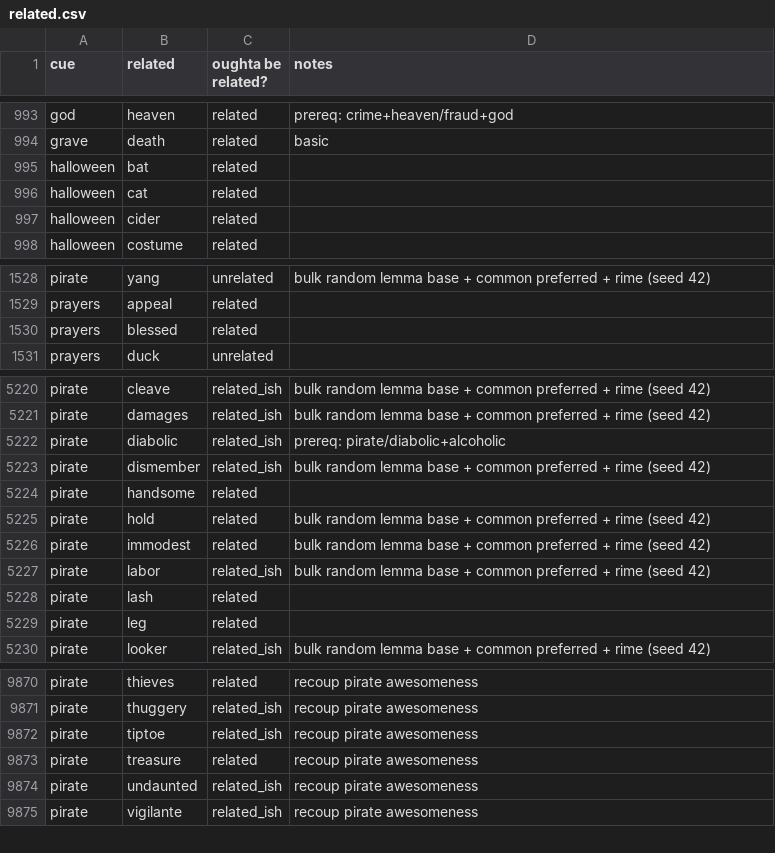
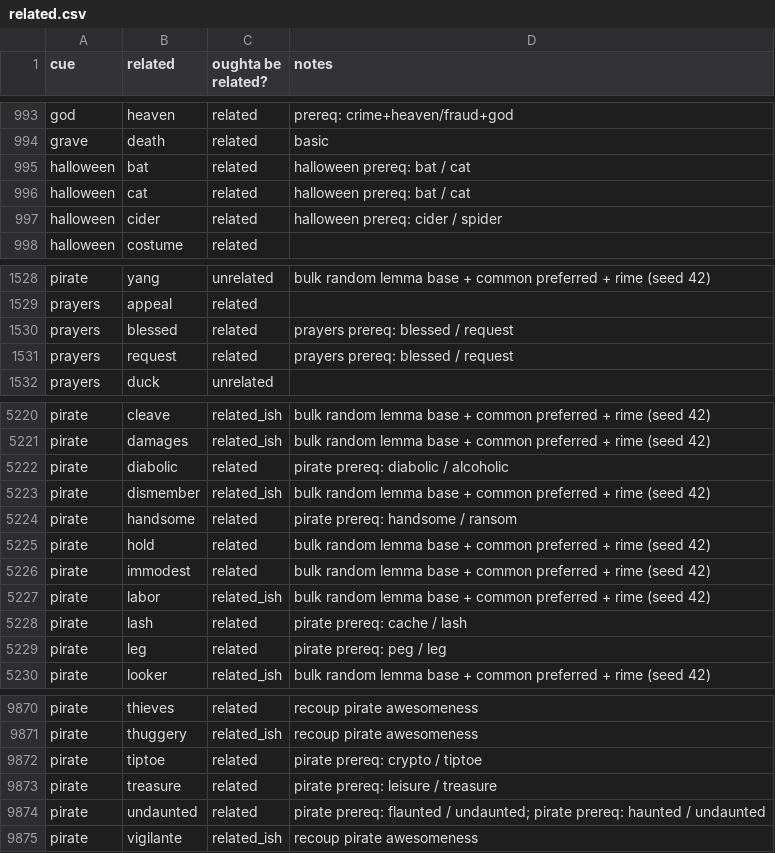
Before and after one commit to paceheart/rhymecrime, a CSV file: curated/related.csv, drawn as a sheet; only a part is shown, gaps mark what is left out; the diff covers the shown part only.

```diff
--- a/curated/related.csv
+++ b/curated/related.csv
@@ -994,5 +994,5 @@ god,heaven,related,prereq: crime+heaven/fraud+god
 grave,death,related,basic
-halloween,bat,related,
-halloween,cat,related,
-halloween,cider,related,
+halloween,bat,related,halloween prereq: bat / cat
+halloween,cat,related,halloween prereq: bat / cat
+halloween,cider,related,halloween prereq: cider / spider
 halloween,costume,related,
@@ -1529,3 +1529,4 @@ pirate,yang,unrelated,bulk random lemma base + common preferred + rime (seed 42)
 prayers,appeal,related,
-prayers,blessed,related,
+prayers,blessed,related,prayers prereq: blessed / request
+prayers,request,related,prayers prereq: blessed / request
 prayers,duck,unrelated,
@@ -5221,5 +5221,5 @@ pirate,cleave,related_ish,bulk random lemma base + common preferred + rime (seed
 pirate,damages,related_ish,bulk random lemma base + common preferred + rime (seed 42)
-pirate,diabolic,related_ish,prereq: pirate/diabolic+alcoholic
+pirate,diabolic,related,pirate prereq: diabolic / alcoholic
 pirate,dismember,related_ish,bulk random lemma base + common preferred + rime (seed 42)
-pirate,handsome,related,
+pirate,handsome,related,pirate prereq: handsome / ransom
 pirate,hold,related,bulk random lemma base + common preferred + rime (seed 42)
@@ -5227,4 +5227,4 @@ pirate,immodest,related,bulk random lemma base + common preferred + rime (seed 4
 pirate,labor,related_ish,bulk random lemma base + common preferred + rime (seed 42)
-pirate,lash,related,
-pirate,leg,related,
+pirate,lash,related,pirate prereq: cache / lash
+pirate,leg,related,pirate prereq: peg / leg
 pirate,looker,related_ish,bulk random lemma base + common preferred + rime (seed 42)
@@ -9871,5 +9871,5 @@ pirate,thieves,related,recoup pirate awesomeness
 pirate,thuggery,related_ish,recoup pirate awesomeness
-pirate,tiptoe,related_ish,recoup pirate awesomeness
-pirate,treasure,related,recoup pirate awesomeness
-pirate,undaunted,related_ish,recoup pirate awesomeness
+pirate,tiptoe,related,pirate prereq: crypto / tiptoe
+pirate,treasure,related,pirate prereq: leisure / treasure
+pirate,undaunted,related,pirate prereq: flaunted / undaunted; pirate prereq: haunted / undaunted
 pirate,vigilante,related_ish,recoup pirate awesomeness
```
Also changed, not shown: 1 removed row and 60 edited cells elsewhere in this file, curated/spelling.csv, 4 other files.
